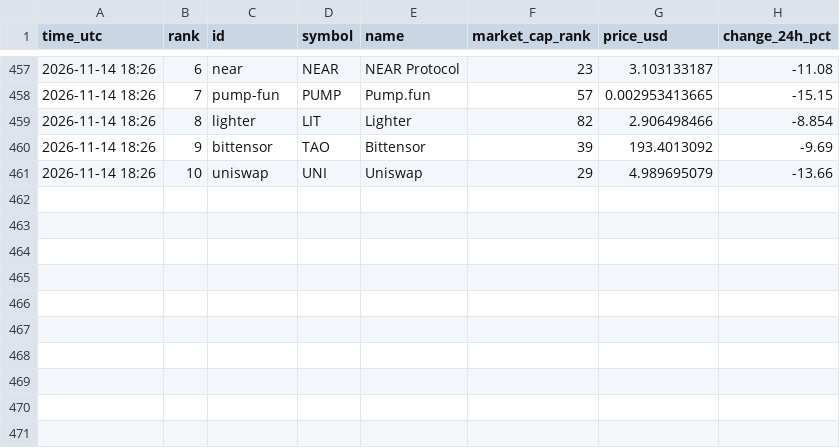
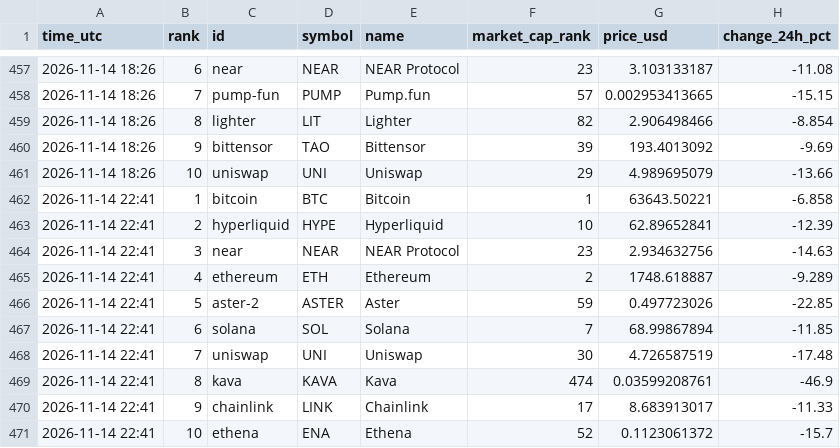
Before and after one commit to FlameSovereign/Cryptocurrency, a CSV file: data/trending.csv, drawn as a sheet; only a part is shown, gaps mark what is left out; the diff names each change by its address in the sheet, - before the commit and + after, or states it on an @@ line.

```diff
--- a/data/trending.csv
+++ b/data/trending.csv
+row 462: 2026-11-14 22:41 | 1 | bitcoin | BTC | Bitcoin | 1 | 63643.50221 | -6.858
+row 463: 2026-11-14 22:41 | 2 | hyperliquid | HYPE | Hyperliquid | 10 | 62.89652841 | -12.39
+row 464: 2026-11-14 22:41 | 3 | near | NEAR | NEAR Protocol | 23 | 2.934632756 | -14.63
+row 465: 2026-11-14 22:41 | 4 | ethereum | ETH | Ethereum | 2 | 1748.618887 | -9.289
+row 466: 2026-11-14 22:41 | 5 | aster-2 | ASTER | Aster | 59 | 0.497723026 | -22.85
+row 467: 2026-11-14 22:41 | 6 | solana | SOL | Solana | 7 | 68.99867894 | -11.85
+row 468: 2026-11-14 22:41 | 7 | uniswap | UNI | Uniswap | 30 | 4.726587519 | -17.48
+row 469: 2026-11-14 22:41 | 8 | kava | KAVA | Kava | 474 | 0.03599208761 | -46.9
+row 470: 2026-11-14 22:41 | 9 | chainlink | LINK | Chainlink | 17 | 8.683913017 | -11.33
+row 471: 2026-11-14 22:41 | 10 | ethena | ENA | Ethena | 52 | 0.1123061372 | -15.7
```
Also changed, not shown: data/gate_movers.csv, data/stock_tokens.csv.
